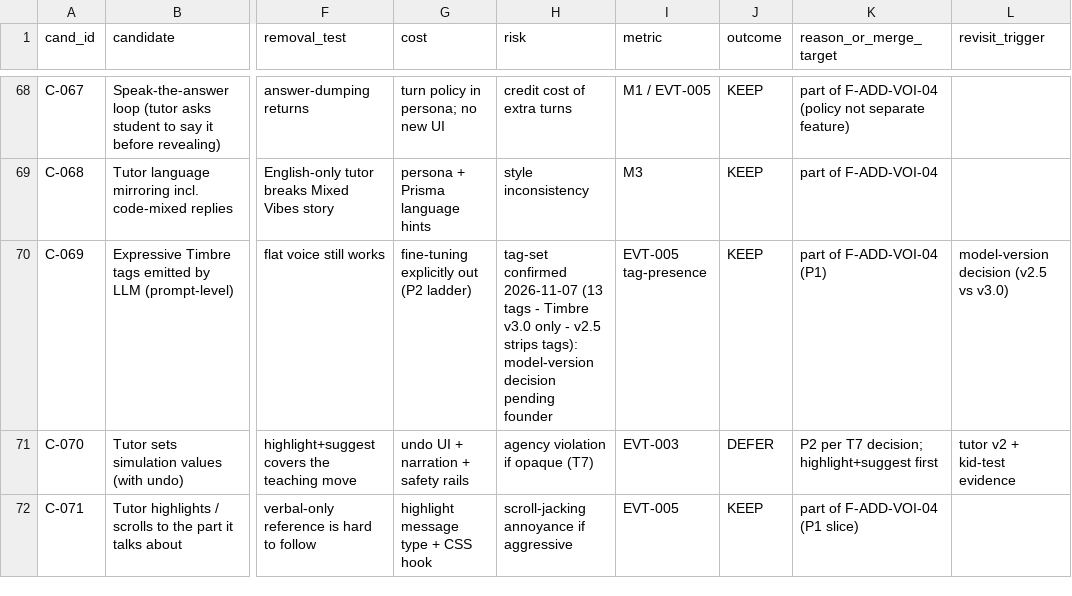
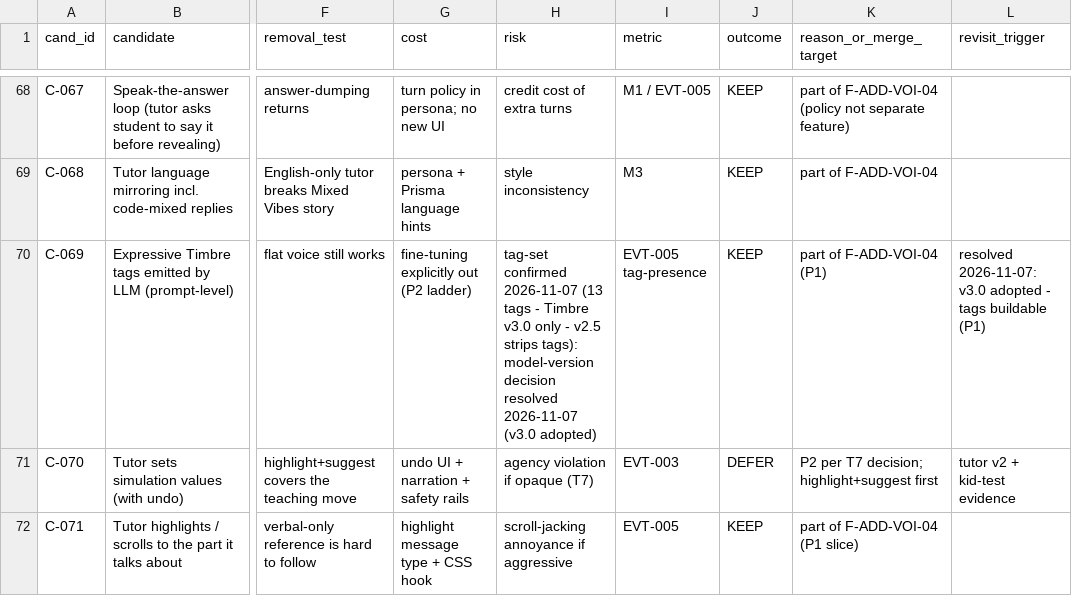
Before and after one commit to architgore050/zivon, a CSV file: docs/product/decision-log.csv, drawn as a sheet; only a part is shown, gaps mark what is left out; the diff names each change by its address in the sheet, - before the commit and + after, or states it on an @@ line.

Commit message:
docs: founder decisions recorded 2026-11-07 - Gate A outcome: runtime LLM = Gemma 4 26B A4B (Evon v3.3 -> post-challenge aspiration); voice models adopt Prisma v3.0 + Timbre v3.0 (latest; supersedes v2.5 non-negotiable) - TIMELINE Gate A + Gate D outcomes, AGENTS.md non-negotiables + loop + Gnani notes, features.md cards/7.2/7.3/8, backend-handoff NEED-006/007/008, decision-log C-069, research doc addendum

```diff
--- a/docs/product/decision-log.csv
+++ b/docs/product/decision-log.csv
-H70 (risk): …model-version decision pending founder
+H70 (risk): …model-version decision resolved 2026-11-07 (v3.0 adopted)
-L70 (revisit_trigger): model-version decision (v2.5 vs v3.0)
+L70 (revisit_trigger): resolved 2026-11-07: v3.0 adopted - tags buildable (P1)
```
Also changed, not shown: 5 other files.
